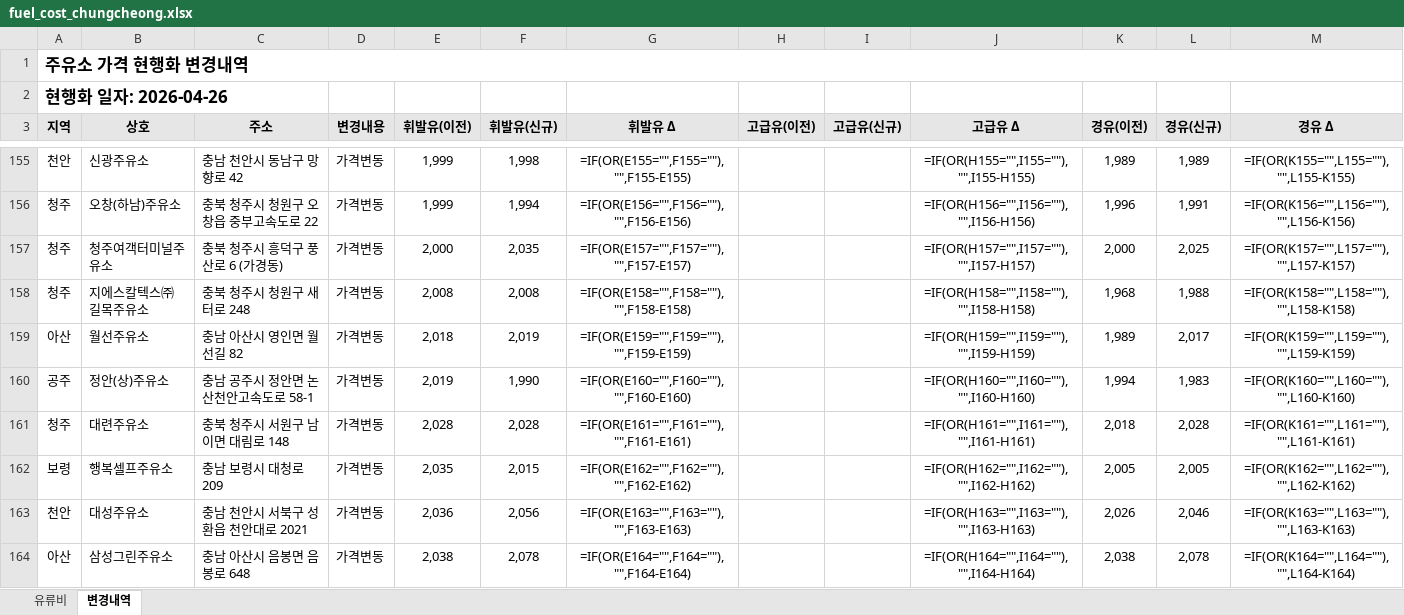
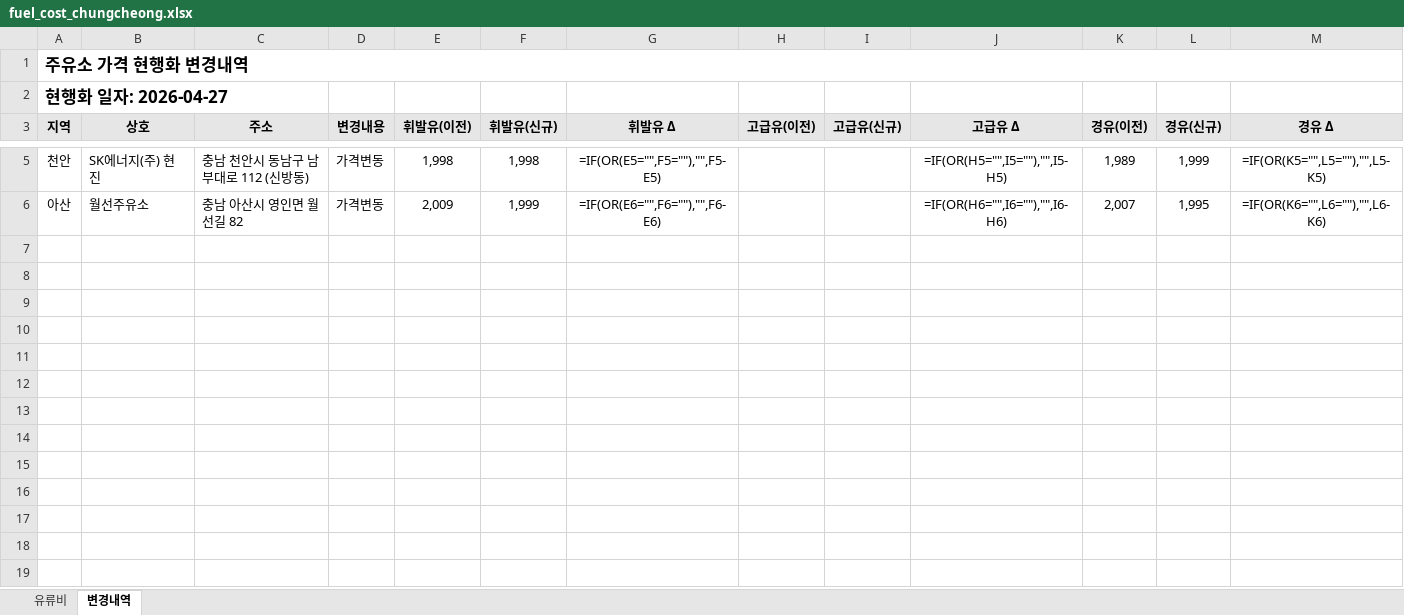
Before and after one commit to krwizxp/fcupdater, an Excel workbook: fuel_cost_chungcheong.xlsx, sheet 변경내역, drawn as a sheet; only a part is shown, gaps mark what is left out; values as stored, in another font and other column widths than the file's, no borders; formulas without a stored value are shown as written; conditional formats not drawn; removed rows and columns are numbered as before the commit, all else as after; the diff covers the shown part only; the diff names each change by its address in the sheet, - before the commit and + after, or states it on an @@ line.

```diff
--- a/fuel_cost_chungcheong.xlsx (sheet 변경내역)
+++ b/fuel_cost_chungcheong.xlsx (sheet 변경내역)
-A2 (지역): 현행화 일자: 2026-04-26
+A2 (지역): 현행화 일자: 2026-04-27
-B5 (상호): 신광주유소
+B5 (상호): SK에너지(주) 현진
-C5 (주소): 충남 천안시 동남구 망향로 42
+C5 (주소): 충남 천안시 동남구 남부대로 112 (신방동)
-E5 (휘발유(이전)): 1,999
+E5 (휘발유(이전)): 1,998
-G5 (휘발유 Δ): =IF(OR(E155="",F155=""),"",F155-E155)
+G5 (휘발유 Δ): =IF(OR(E5="",F5=""),"",F5-E5)
-J5 (고급유 Δ): =IF(OR(H155="",I155=""),"",I155-H155)
+J5 (고급유 Δ): =IF(OR(H5="",I5=""),"",I5-H5)
-L5 (경유(신규)): 1,989
+L5 (경유(신규)): 1,999
-M5 (경유 Δ): =IF(OR(K155="",L155=""),"",L155-K155)
+M5 (경유 Δ): =IF(OR(K5="",L5=""),"",L5-K5)
-row 156: 청주 | 오창(하남)주유소 | 충북 청주시 청원구 오창읍 중부고속도로 22 | 가격변동 | 1,999 | 1,994 | =IF(OR(E156="",F156=""),"",F156-E156) |  |  | =IF(OR(H156="",I156=""),"",I156-H156) | 1,996 | 1,991 | =IF(OR(K156="",L156=""),"",L156-K156)
-row 157: 청주 | 청주여객터미널주유소 | 충북 청주시 흥덕구 풍산로 6 (가경동) | 가격변동 | 2,000 | 2,035 | =IF(OR(E157="",F157=""),"",F157-E157) |  |  | =IF(OR(H157="",I157=""),"",I157-H157) | 2,000 | 2,025 | =IF(OR(K157="",L157=""),"",L157-K157)
-row 158: 청주 | 지에스칼텍스㈜ 길목주유소 | 충북 청주시 청원구 새터로 248 | 가격변동 | 2,008 | 2,008 | =IF(OR(E158="",F158=""),"",F158-E158) |  |  | =IF(OR(H158="",I158=""),"",I158-H158) | 1,968 | 1,988 | =IF(OR(K158="",L158=""),"",L158-K158)
-E6 (휘발유(이전)): 2,018
+E6 (휘발유(이전)): 2,009
-F6 (휘발유(신규)): 2,019
+F6 (휘발유(신규)): 1,999
-G6 (휘발유 Δ): =IF(OR(E159="",F159=""),"",F159-E159)
+G6 (휘발유 Δ): =IF(OR(E6="",F6=""),"",F6-E6)
-J6 (고급유 Δ): =IF(OR(H159="",I159=""),"",I159-H159)
+J6 (고급유 Δ): =IF(OR(H6="",I6=""),"",I6-H6)
-K6 (경유(이전)): 1,989
+K6 (경유(이전)): 2,007
-L6 (경유(신규)): 2,017
+L6 (경유(신규)): 1,995
-M6 (경유 Δ): =IF(OR(K159="",L159=""),"",L159-K159)
+M6 (경유 Δ): =IF(OR(K6="",L6=""),"",L6-K6)
-row 160: 공주 | 정안(상)주유소 | 충남 공주시 정안면 논산천안고속도로 58-1 | 가격변동 | 2,019 | 1,990 | =IF(OR(E160="",F160=""),"",F160-E160) |  |  | =IF(OR(H160="",I160=""),"",I160-H160) | 1,994 | 1,983 | =IF(OR(K160="",L160=""),"",L160-K160)
-row 161: 청주 | 대련주유소 | 충북 청주시 서원구 남이면 대림로 148 | 가격변동 | 2,028 | 2,028 | =IF(OR(E161="",F161=""),"",F161-E161) |  |  | =IF(OR(H161="",I161=""),"",I161-H161) | 2,018 | 2,028 | =IF(OR(K161="",L161=""),"",L161-K161)
-row 162: 보령 | 행복셀프주유소 | 충남 보령시 대청로 209 | 가격변동 | 2,035 | 2,015 | =IF(OR(E162="",F162=""),"",F162-E162) |  |  | =IF(OR(H162="",I162=""),"",I162-H162) | 2,005 | 2,005 | =IF(OR(K162="",L162=""),"",L162-K162)
-row 163: 천안 | 대성주유소 | 충남 천안시 서북구 성환읍 천안대로 2021 | 가격변동 | 2,036 | 2,056 | =IF(OR(E163="",F163=""),"",F163-E163) |  |  | =IF(OR(H163="",I163=""),"",I163-H163) | 2,026 | 2,046 | =IF(OR(K163="",L163=""),"",L163-K163)
-row 164: 아산 | 삼성그린주유소 | 충남 아산시 음봉면 음봉로 648 | 가격변동 | 2,038 | 2,078 | =IF(OR(E164="",F164=""),"",F164-E164) |  |  | =IF(OR(H164="",I164=""),"",I164-H164) | 2,038 | 2,078 | =IF(OR(K164="",L164=""),"",L164-K164)
```
Also changed, not shown: 159 removed rows and 10 edited cells elsewhere in this sheet, sheet 유류비, formulas that keep their value, 11 other files.
